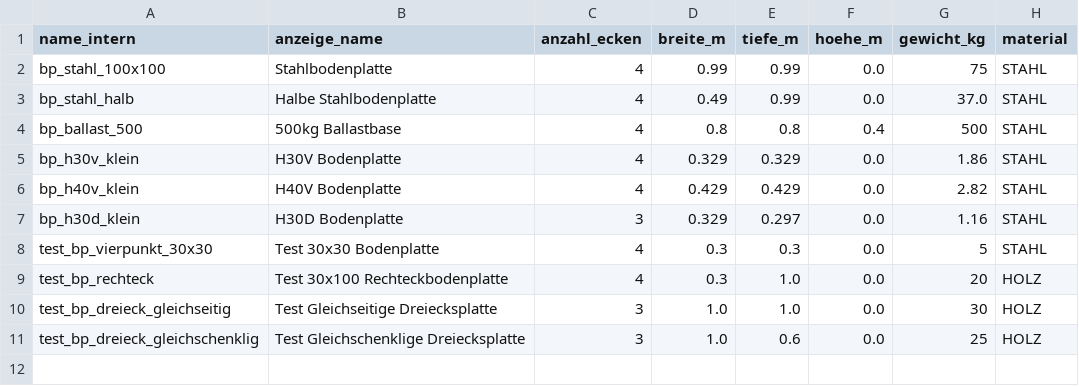
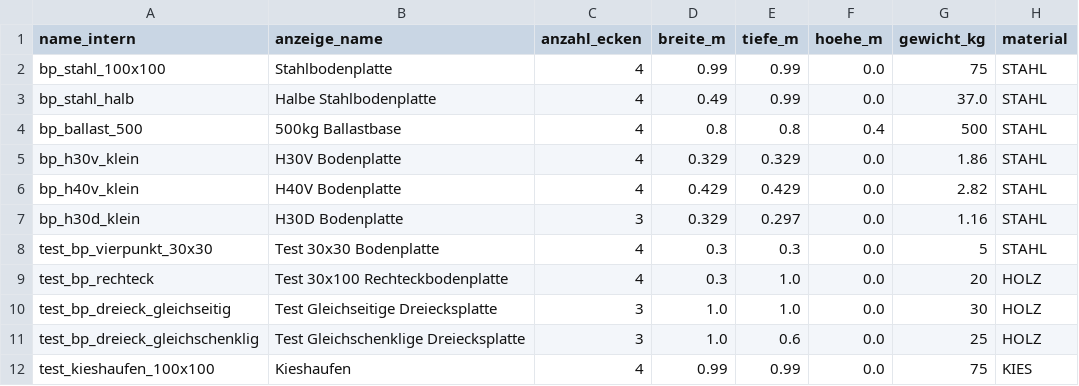
Before and after one commit to jonas507h/Windlast, a CSV file: windlast_CORE/materialdaten/bodenplatten.csv, drawn as a sheet.

```diff
--- a/windlast_CORE/materialdaten/bodenplatten.csv
+++ b/windlast_CORE/materialdaten/bodenplatten.csv
@@ -11 +11,2 @@ test_bp_dreieck_gleichseitig, Test Gleichseitige Dreiecksplatte,3,1.0,1.0,0.0,30
 test_bp_dreieck_gleichschenklig, Test Gleichschenklige Dreiecksplatte,3,1.0,0.6,0.0,25,HOLZ
+test_kieshaufen_100x100,Kieshaufen,4,0.99,0.99,0.0,75,KIES
```
Also changed, not shown: 6 other files.
